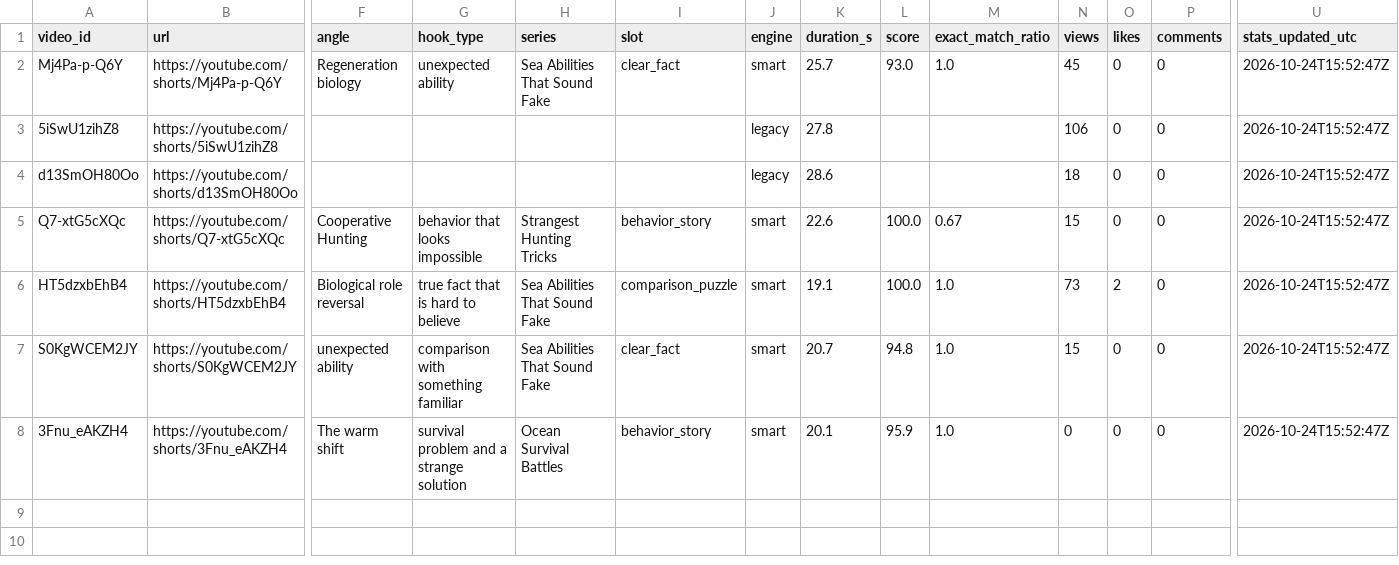
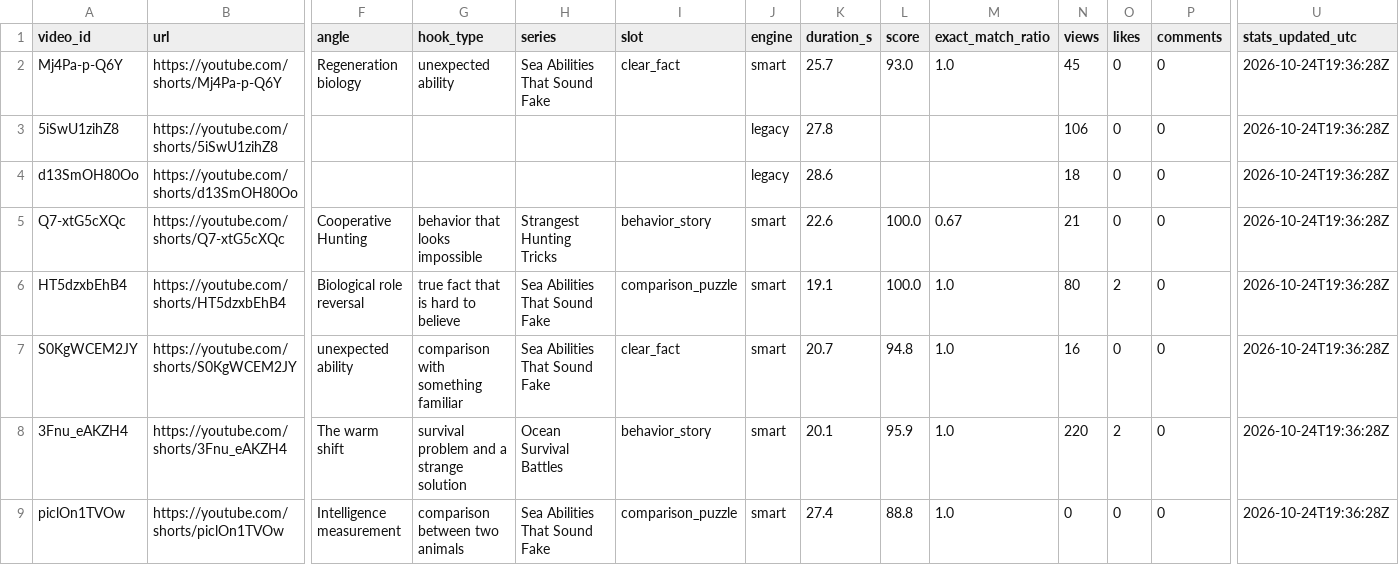
Before and after one commit to Mezfer/tom-shorts, a CSV file: video_log.csv, drawn as a sheet; only a part is shown, gaps mark what is left out; rows hold the shown columns only; the diff names each change by its address in the sheet, - before the commit and + after, or states it on an @@ line.

```diff
--- a/video_log.csv
+++ b/video_log.csv
-U2:U8 (stats_updated_utc): 2026-10-24T15:52:47Z
+U2:U8 (stats_updated_utc): 2026-10-24T19:36:28Z
-N5 (views): 15
+N5 (views): 21
-N6 (views): 73
+N6 (views): 80
-N7 (views): 15
+N7 (views): 16
-N8 (views): 0
+N8 (views): 220
-O8 (likes): 0
+O8 (likes): 2
+row 9: piclOn1TVOw | https://youtube.com/shorts/piclOn1TVOw | Intelligence measurement | comparison between two animals | Sea Abilities That Sound Fake | comparison_puzzle | smart | 27.4 | 88.8 | 1.0 | 0 | 0 | 0 | 2026-10-24T19:36:28Z
```
Also changed, not shown: 5 other files.
